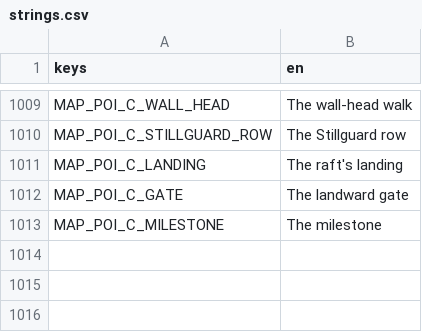
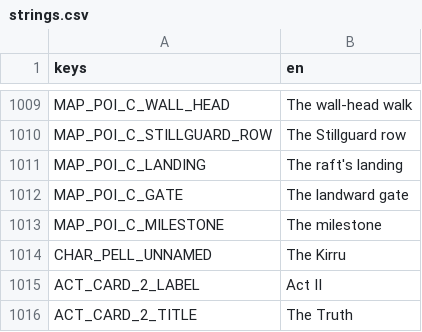
Before and after one commit to LeviticusFigglebottom/ClaudalFantasyX, a CSV file: game/data/loc/strings.csv, drawn as a sheet; only a part is shown, gaps mark what is left out.

```diff
--- a/game/data/loc/strings.csv
+++ b/game/data/loc/strings.csv
@@ -1013 +1013,4 @@ MAP_POI_C_GATE,The landward gate
 MAP_POI_C_MILESTONE,The milestone
+CHAR_PELL_UNNAMED,The Kirru
+ACT_CARD_2_LABEL,Act II
+ACT_CARD_2_TITLE,The Truth
```
Also changed, not shown: 36 other files.
